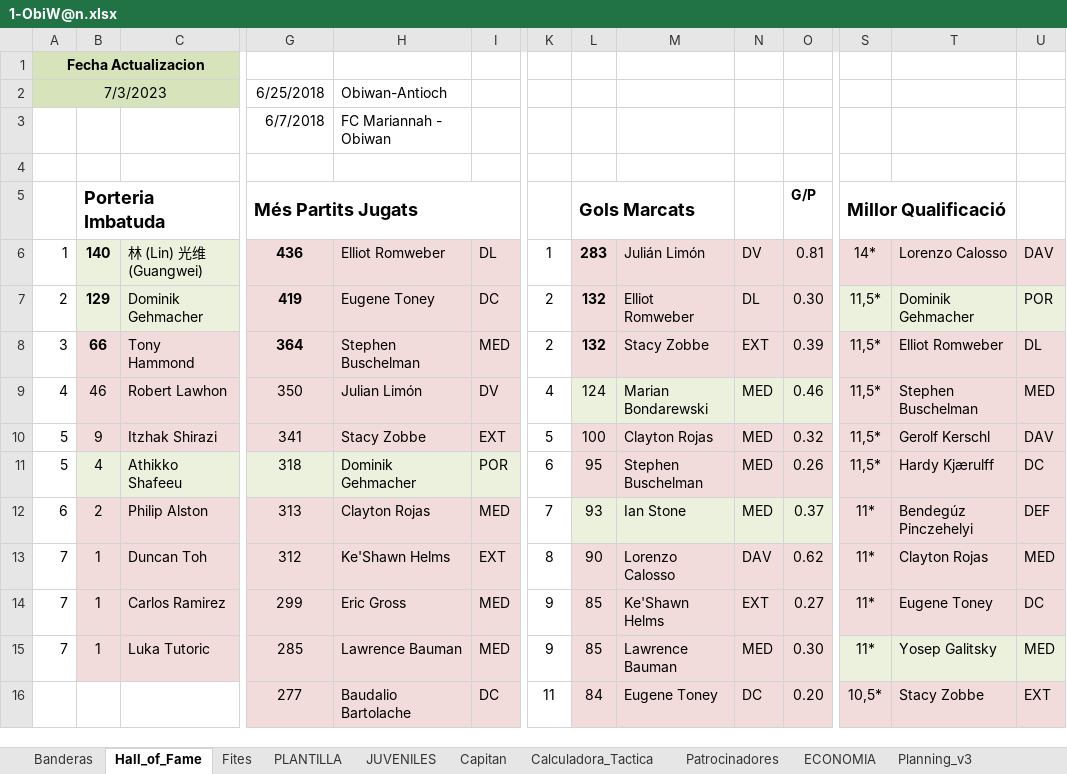
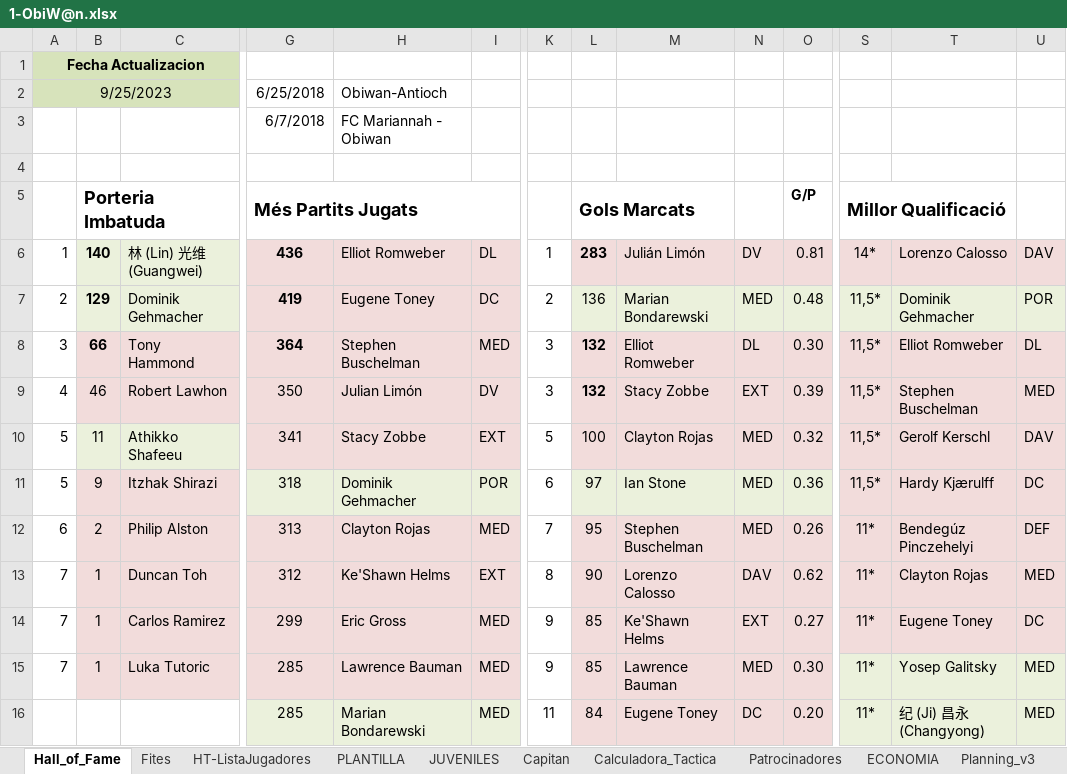
Before and after one commit to uny11/HI, an Excel workbook: projects/current/hattrick/1-ObiW@n.xlsx, sheet Hall_of_Fame, drawn as a sheet; only a part is shown, gaps mark what is left out; values as stored, in another font and other column widths than the file's, no borders; conditional formats not drawn; the diff covers the shown part only; the diff names each change by its address in the sheet, - before the commit and + after, or states it on an @@ line.

```diff
--- a/projects/current/hattrick/1-ObiW@n.xlsx (sheet Hall_of_Fame)
+++ b/projects/current/hattrick/1-ObiW@n.xlsx (sheet Hall_of_Fame)
-sheet tab: Banderas
+sheet tab: HT-ListaJugadores
-A2: 7/3/2023
+A2: 9/25/2023
-L7: 132
+L7: 136
-L7 bold: on
+L7 bold: off
-M7: Elliot Romweber
+M7: Marian Bondarewski
-N7: DL
+N7: MED
-O7: 0.30
+O7: 0.48
-K8: 2
+K8: 3
-M8: Stacy Zobbe
+M8: Elliot Romweber
-N8: EXT
+N8: DL
-O8: 0.39
+O8: 0.30
-K9: 4
+K9: 3
-L9: 124
+L9: 132
-L9 bold: off
+L9 bold: on
-M9: Marian Bondarewski
+M9: Stacy Zobbe
-N9: MED
+N9: EXT
-O9: 0.46
+O9: 0.39
-B10: 9
+B10: 11
-C10: Itzhak Shirazi
+C10: Athikko Shafeeu
-B11: 4
+B11: 9
-C11: Athikko Shafeeu
+C11: Itzhak Shirazi
-L11: 95
+L11: 97
-M11: Stephen Buschelman
+M11: Ian Stone
-O11: 0.26
+O11: 0.36
-L12: 93
+L12: 95
-M12: Ian Stone
+M12: Stephen Buschelman
-O12: 0.37
+O12: 0.26
-G16: 277
+G16: 285
-H16: Baudalio Bartolache
+H16: Marian Bondarewski
-I16: DC
+I16: MED
-S16: 10,5*
+S16: 11*
-T16: Stacy Zobbe
+T16: 纪 (Ji) 昌永 (Changyong)
-U16: EXT
+U16: MED
```
Also changed, not shown: 5 added rows, 3 removed rows, 109 edited cells and cell formats elsewhere in this sheet, sheet Evaluacion, sheet Entrenamiento, sheet JUVENILES, sheet Calculadora_Tactica, sheet Planning_v3, sheet PLANTILLA, 11 more sheets, formulas that keep their value, charts or pictures, projects/current/hattrick/4-SimuladorPartidos.xlsx, projects/current/hattrick/z_Biblioteca.xlsx, 14 other files.
